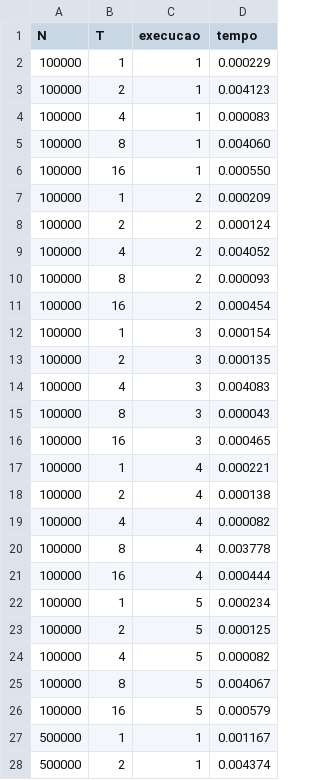
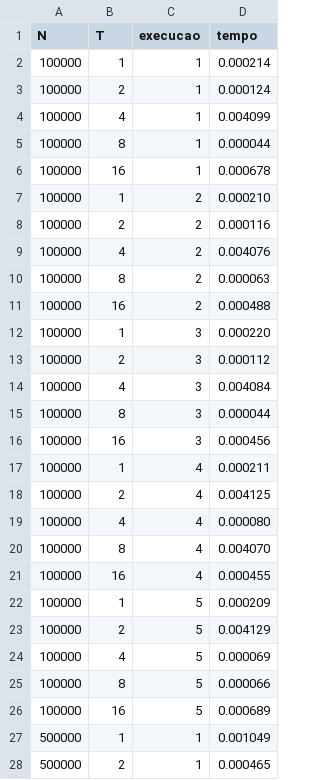
Before and after one commit to kevinrehbein/OpenMp-Task, a CSV file: saxpy_v3.csv, drawn as a sheet; only a part is shown; the diff covers the shown part only.

```diff
--- a/saxpy_v3.csv
+++ b/saxpy_v3.csv
@@ -1,28 +1,28 @@
 N,T,execucao,tempo
-100000,1,1,0.000229
-100000,2,1,0.004123
-100000,4,1,0.000083
-100000,8,1,0.004060
-100000,16,1,0.000550
-100000,1,2,0.000209
-100000,2,2,0.000124
-100000,4,2,0.004052
-100000,8,2,0.000093
-100000,16,2,0.000454
-100000,1,3,0.000154
-100000,2,3,0.000135
-100000,4,3,0.004083
-100000,8,3,0.000043
-100000,16,3,0.000465
-100000,1,4,0.000221
-100000,2,4,0.000138
-100000,4,4,0.000082
-100000,8,4,0.003778
-100000,16,4,0.000444
-100000,1,5,0.000234
-100000,2,5,0.000125
-100000,4,5,0.000082
-100000,8,5,0.004067
-100000,16,5,0.000579
-500000,1,1,0.001167
-500000,2,1,0.004374
+100000,1,1,0.000214
+100000,2,1,0.000124
+100000,4,1,0.004099
+100000,8,1,0.000044
+100000,16,1,0.000678
+100000,1,2,0.000210
+100000,2,2,0.000116
+100000,4,2,0.004076
+100000,8,2,0.000063
+100000,16,2,0.000488
+100000,1,3,0.000220
+100000,2,3,0.000112
+100000,4,3,0.004084
+100000,8,3,0.000044
+100000,16,3,0.000456
+100000,1,4,0.000211
+100000,2,4,0.004125
+100000,4,4,0.000080
+100000,8,4,0.004070
+100000,16,4,0.000455
+100000,1,5,0.000209
+100000,2,5,0.004129
+100000,4,5,0.000069
+100000,8,5,0.000066
+100000,16,5,0.000689
+500000,1,1,0.001049
+500000,2,1,0.000465
```
Also changed, not shown: 48 edited cells elsewhere in this file, saxpy_v1.csv, saxpy_v2.csv, 1 other file.
